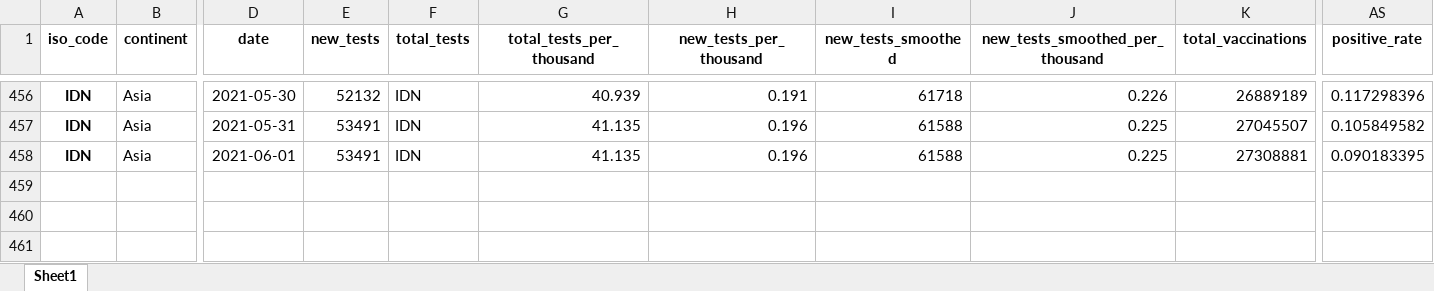
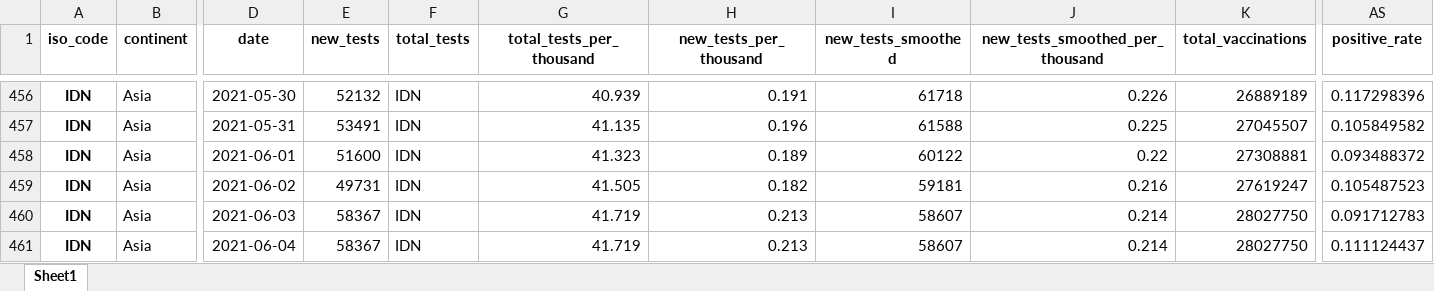
Before and after one commit to Danish-1311/Covid19-Report-Indonesia, an Excel workbook: Dataset/covid19_indonesia_complete_version.xlsx, sheet Sheet1, drawn as a sheet; only a part is shown, gaps mark what is left out; values as stored, in another font and other column widths than the file's, no borders; rows hold the shown columns only; the diff names each change by its address in the sheet, - before the commit and + after, or states it on an @@ line.

```diff
--- a/Dataset/covid19_indonesia_complete_version.xlsx (sheet Sheet1)
+++ b/Dataset/covid19_indonesia_complete_version.xlsx (sheet Sheet1)
-E458 (new_tests): 53491
+E458 (new_tests): 51600
-G458 (total_tests_per_thousand): 41.135
+G458 (total_tests_per_thousand): 41.323
-H458 (new_tests_per_thousand): 0.196
+H458 (new_tests_per_thousand): 0.189
-I458 (new_tests_smoothed): 61588
+I458 (new_tests_smoothed): 60122
-J458 (new_tests_smoothed_per_thousand): 0.225
+J458 (new_tests_smoothed_per_thousand): 0.22
-AS458 (positive_rate): 0.090183395
+AS458 (positive_rate): 0.093488372
+row 459: IDN | Asia | 2021-06-02 | 49731 | IDN | 41.505 | 0.182 | 59181 | 0.216 | 27619247 | 0.105487523
+row 460: IDN | Asia | 2021-06-03 | 58367 | IDN | 41.719 | 0.213 | 58607 | 0.214 | 28027750 | 0.091712783
+row 461: IDN | Asia | 2021-06-04 | 58367 | IDN | 41.719 | 0.213 | 58607 | 0.214 | 28027750 | 0.111124437
```
Also changed, not shown: Dataset/covid_prov_id.xlsx, 4 other files.
